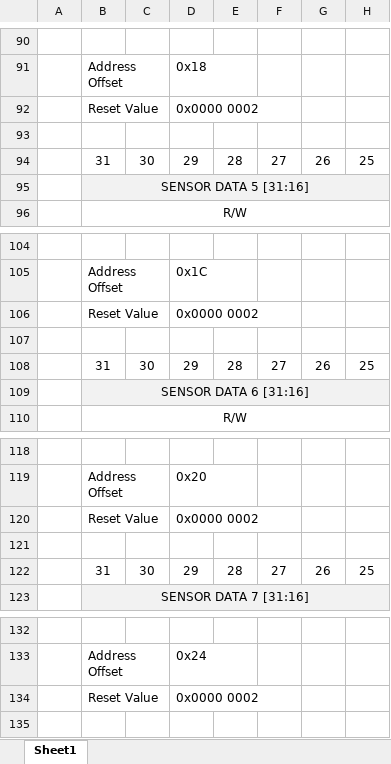
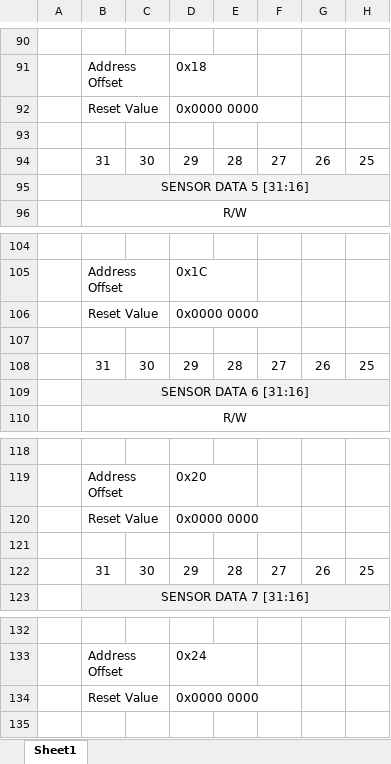
Before and after one commit to PROJECT-SLASIC/SL-ASIC-NOSE, an Excel workbook: Data Memory Register Map.xlsx, sheet Sheet1, drawn as a sheet; only a part is shown, gaps mark what is left out; values as stored, in another font and other column widths than the file's, no borders; the diff covers the shown part only; the diff names each change by its address in the sheet, - before the commit and + after, or states it on an @@ line.

```diff
--- a/Data Memory Register Map.xlsx (sheet Sheet1)
+++ b/Data Memory Register Map.xlsx (sheet Sheet1)
-D92: 0x0000 0002
+D92: 0x0000 0000
-D106: 0x0000 0002
+D106: 0x0000 0000
-D120: 0x0000 0002
+D120: 0x0000 0000
-D134: 0x0000 0002
+D134: 0x0000 0000
```
Also changed, not shown: 5 edited cells elsewhere in this sheet, 1 other file.
